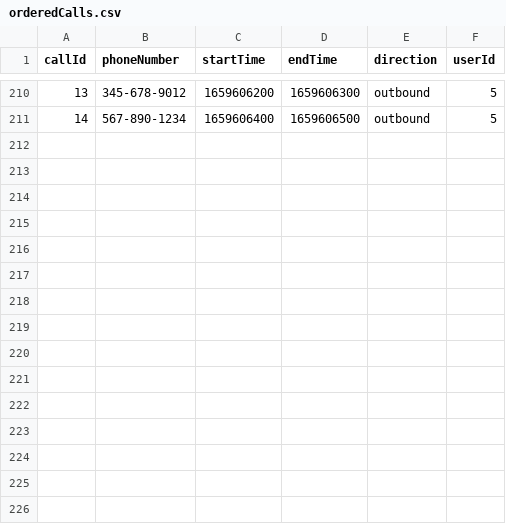
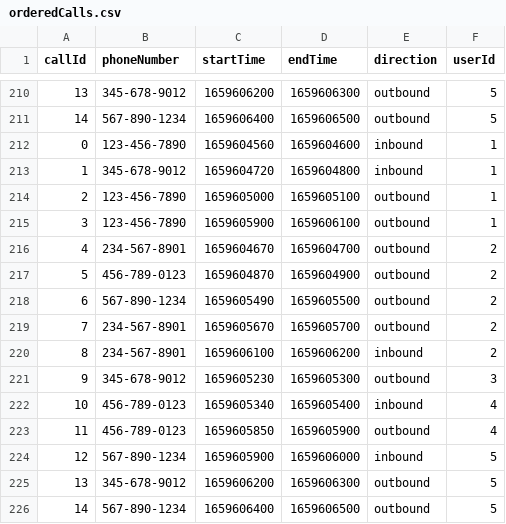
Before and after one commit to futuremake/futuremake-PEP-PythonSQL-Project, a CSV file: resources/orderedCalls.csv, drawn as a sheet; only a part is shown, gaps mark what is left out.

```diff
--- a/resources/orderedCalls.csv
+++ b/resources/orderedCalls.csv
@@ -211 +211,16 @@ callId,phoneNumber,startTime,endTime,direction,userId
 14,567-890-1234,1659606400,1659606500,outbound,5
+0,123-456-7890,1659604560,1659604600,inbound,1
+1,345-678-9012,1659604720,1659604800,inbound,1
+2,123-456-7890,1659605000,1659605100,outbound,1
+3,123-456-7890,1659605900,1659606100,outbound,1
+4,234-567-8901,1659604670,1659604700,outbound,2
+5,456-789-0123,1659604870,1659604900,outbound,2
+6,567-890-1234,1659605490,1659605500,outbound,2
+7,234-567-8901,1659605670,1659605700,outbound,2
+8,234-567-8901,1659606100,1659606200,inbound,2
+9,345-678-9012,1659605230,1659605300,outbound,3
+10,456-789-0123,1659605340,1659605400,inbound,4
+11,456-789-0123,1659605850,1659605900,outbound,4
+12,567-890-1234,1659605900,1659606000,inbound,5
+13,345-678-9012,1659606200,1659606300,outbound,5
+14,567-890-1234,1659606400,1659606500,outbound,5
```
Also changed, not shown: 4 other files.
